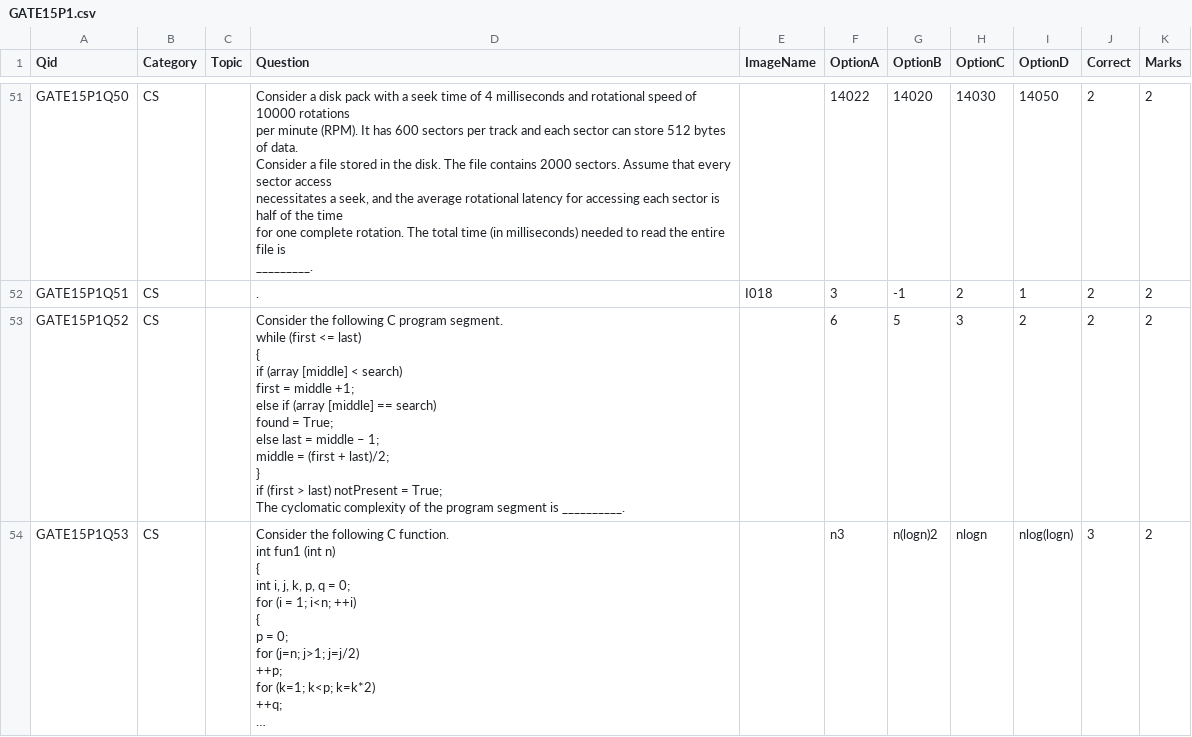
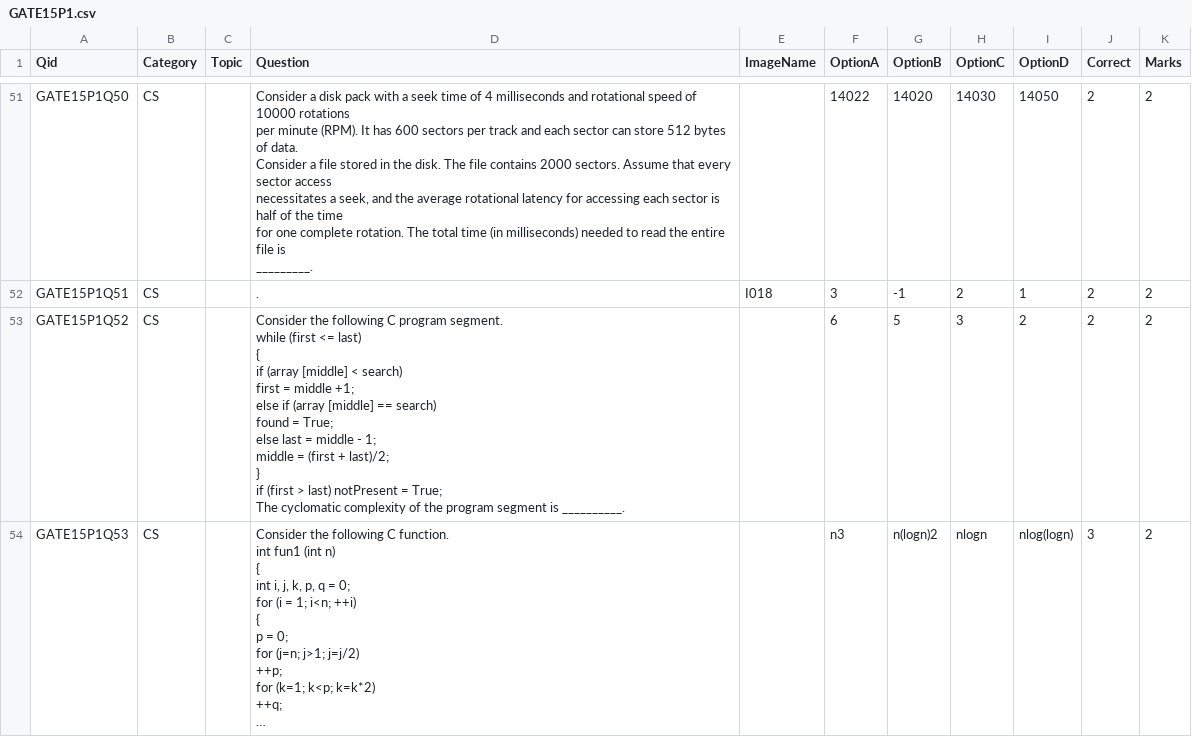
Before and after one commit to 1204yashika/CSPrep, a CSV file: data/GATE15P1.csv, drawn as a sheet; only a part is shown, gaps mark what is left out; long unchanged cells end in …; ↵ is a line break in a cell; the diff covers the shown part only; the diff names each change by its address in the sheet, - before the commit and + after, or states it on an @@ line.

```diff
--- a/data/GATE15P1.csv
+++ b/data/GATE15P1.csv
-D53 (Question): …= middle – 1; ↵ middle…
+D53 (Question): …= middle - 1; ↵ middle…
```
Also changed, not shown: 26 edited cells elsewhere in this file, 7 other files.
